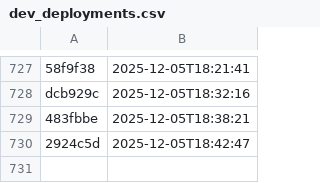
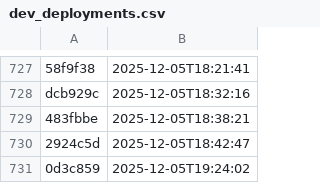
Before and after one commit to NHSDigital/eps-aws-dashboards, a CSV file: _data/dev_deployments.csv, drawn as a sheet; only a part is shown, gaps mark what is left out; the diff names each change by its address in the sheet, - before the commit and + after, or states it on an @@ line.

```diff
--- a/_data/dev_deployments.csv
+++ b/_data/dev_deployments.csv
+row 731: 0d3c859 | 2025-12-05T19:24:02
```
Also changed, not shown: 1 other file.
